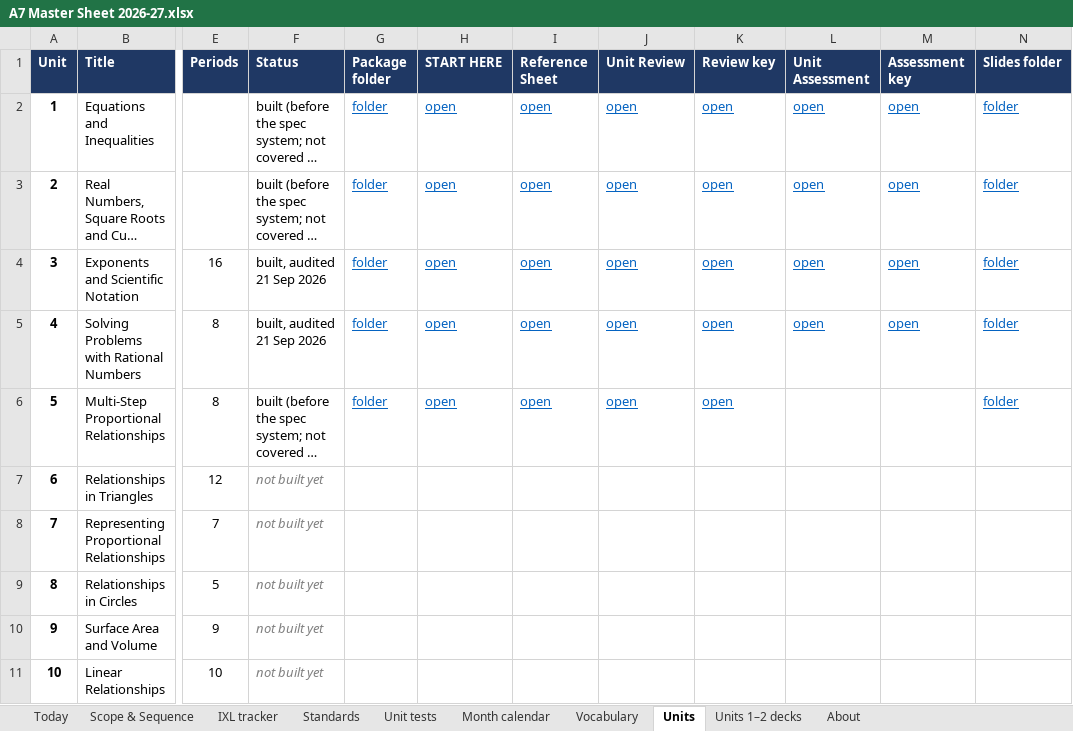
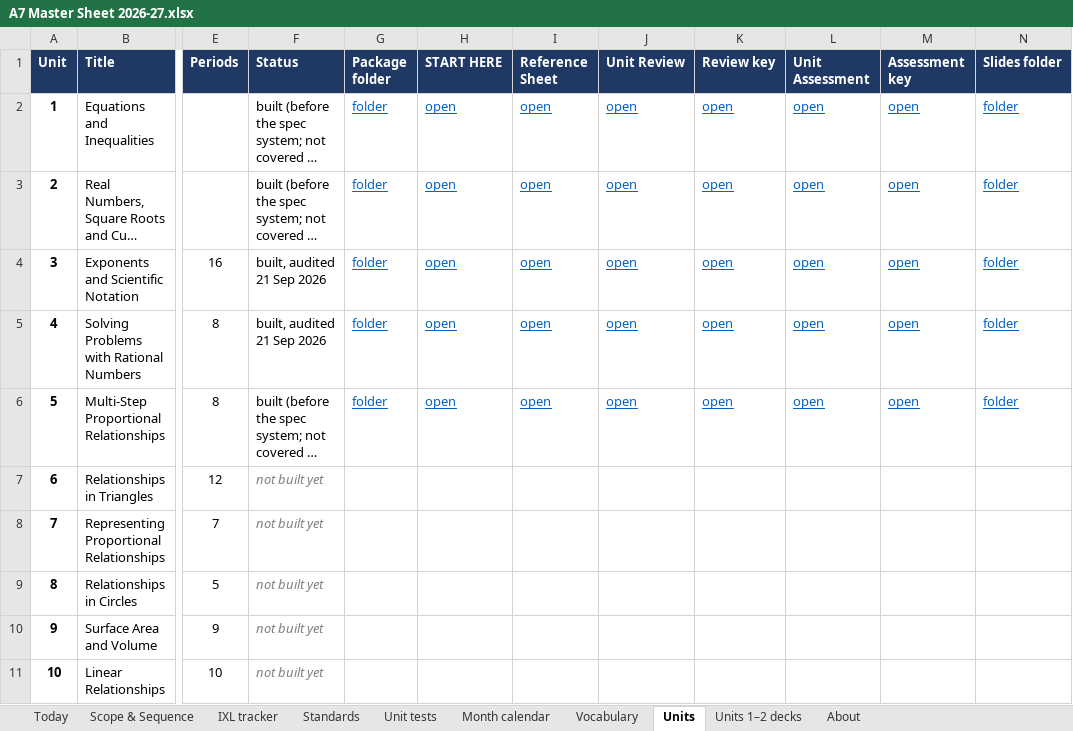
Before and after one commit to croix18/croix18-windy-hill-a7, an Excel workbook: a7/reference/A7 Master Sheet 2026-27.xlsx, sheet Units, drawn as a sheet; only a part is shown, gaps mark what is left out; long unchanged cells end in …; values as stored, in another font and other column widths than the file's, no borders; the diff names each change by its address in the sheet, - before the commit and + after, or states it on an @@ line.

```diff
--- a/a7/reference/A7 Master Sheet 2026-27.xlsx (sheet Units)
+++ b/a7/reference/A7 Master Sheet 2026-27.xlsx (sheet Units)
-L6 (Unit Assessment): (empty)
+L6 (Unit Assessment): open
-M6 (Assessment key): (empty)
+M6 (Assessment key): open
```
Also changed, not shown: sheet Scope & Sequence, sheet Unit tests, sheet About, formulas that keep their value, 2 other files.
